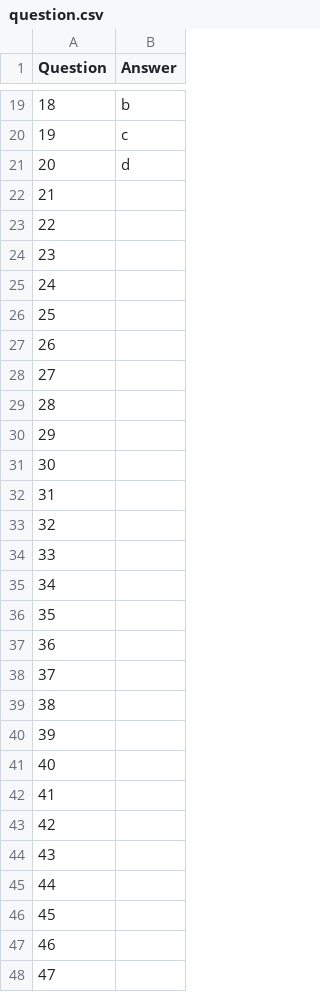
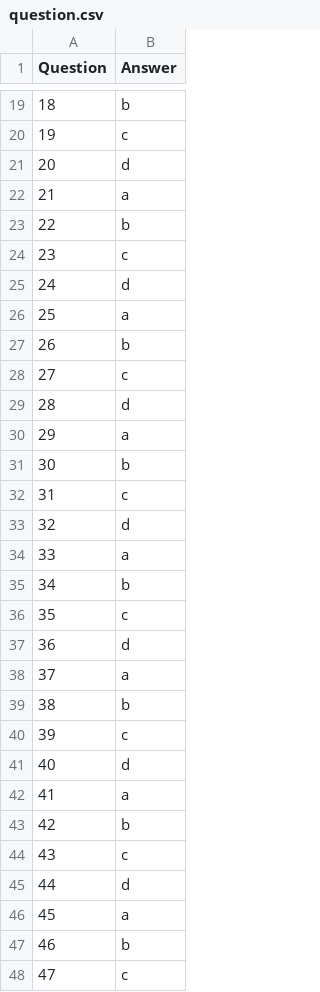
Before and after one commit to henryyap12/FYP, a CSV file: question/question.csv, drawn as a sheet; only a part is shown, gaps mark what is left out; the diff covers the shown part only.

```diff
--- a/question/question.csv
+++ b/question/question.csv
@@ -21,28 +21,28 @@ Question,Answer
 20,d
-21,
-22,
-23,
-24,
-25,
-26,
-27,
-28,
-29,
-30,
-31,
-32,
-33,
-34,
-35,
-36,
-37,
-38,
-39,
-40,
-41,
-42,
-43,
-44,
-45,
-46,
-47,
+21,a
+22,b
+23,c
+24,d
+25,a
+26,b
+27,c
+28,d
+29,a
+30,b
+31,c
+32,d
+33,a
+34,b
+35,c
+36,d
+37,a
+38,b
+39,c
+40,d
+41,a
+42,b
+43,c
+44,d
+45,a
+46,b
+47,c
```
Also changed, not shown: 3 edited cells elsewhere in this file, 3 other files.
